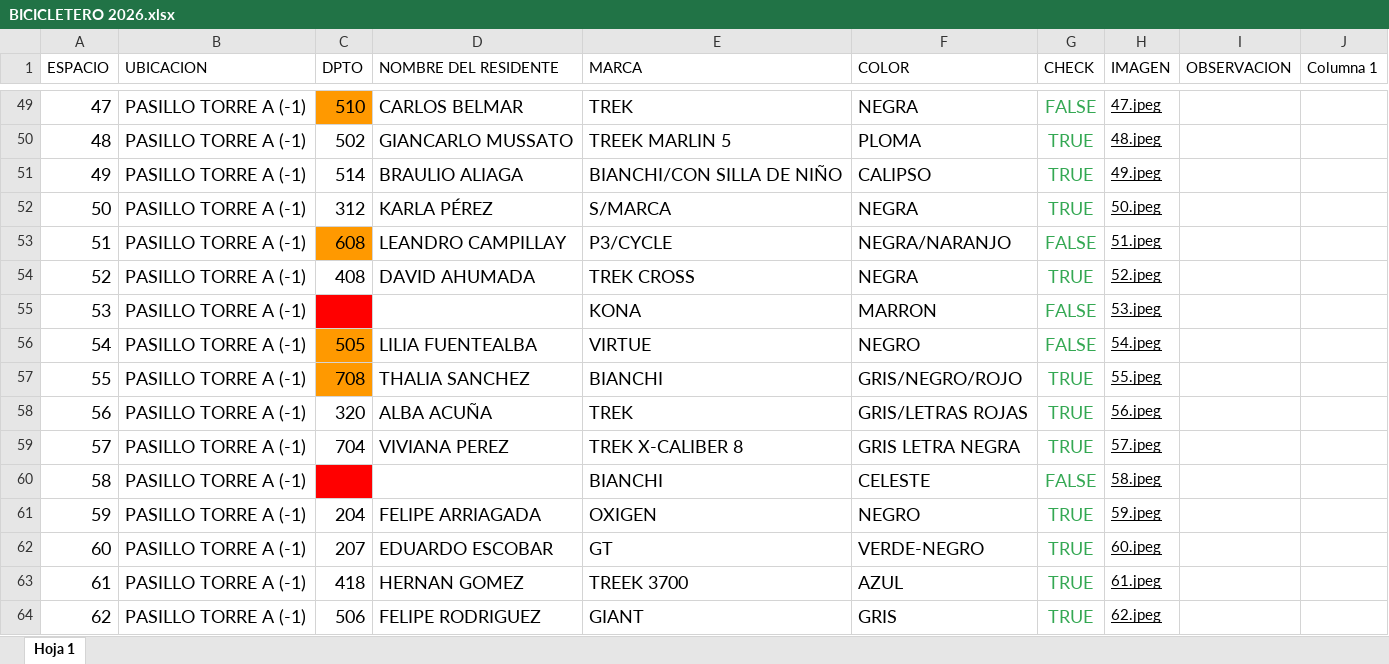
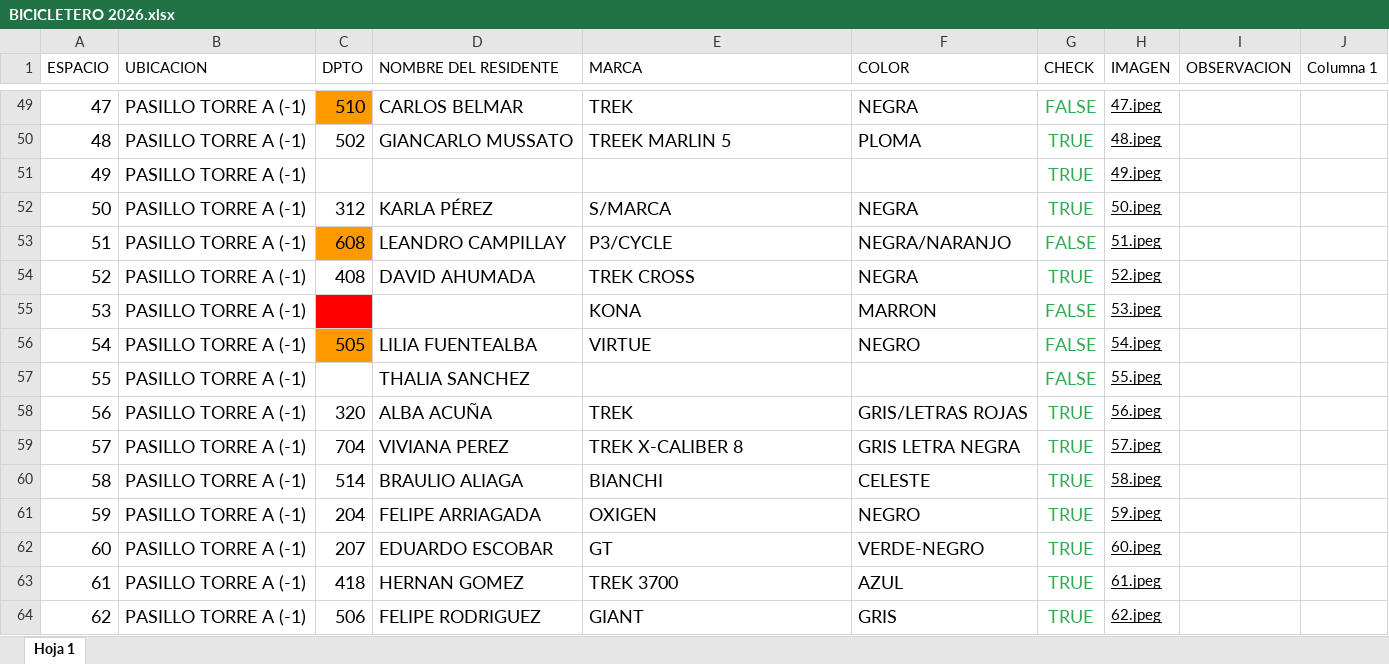
Before and after one commit to ConceptoStyle/bicicletero, an Excel workbook: BICICLETERO 2026.xlsx, sheet Hoja 1, drawn as a sheet; only a part is shown, gaps mark what is left out; values as stored, in another font and other column widths than the file's, no borders; table styles not drawn; the diff names each change by its address in the sheet, - before the commit and + after, or states it on an @@ line.

```diff
--- a/BICICLETERO 2026.xlsx (sheet Hoja 1)
+++ b/BICICLETERO 2026.xlsx (sheet Hoja 1)
-C51 (DPTO): 514
+C51 (DPTO): (empty)
-D51 (NOMBRE DEL RESIDENTE): BRAULIO ALIAGA
+D51 (NOMBRE DEL RESIDENTE): (empty)
-E51 (MARCA): BIANCHI/CON SILLA DE NIÑO
+E51 (MARCA): (empty)
-F51 (COLOR): CALIPSO
+F51 (COLOR): (empty)
-C57 (DPTO): 708
+C57 (DPTO): (empty)
-C57 fill: #FF9900
+C57 fill: none
-E57 (MARCA): BIANCHI
+E57 (MARCA): (empty)
-F57 (COLOR): GRIS/NEGRO/ROJO
+F57 (COLOR): (empty)
-G57 (CHECK): TRUE
+G57 (CHECK): FALSE
-C60 (DPTO): (empty)
+C60 (DPTO): 514
-C60 fill: #FF0000
+C60 fill: none
-D60 (NOMBRE DEL RESIDENTE): (empty)
+D60 (NOMBRE DEL RESIDENTE): BRAULIO ALIAGA
-G60 (CHECK): FALSE
+G60 (CHECK): TRUE
-E63 (MARCA): TREEK 3700
+E63 (MARCA): TREK 3700
```
Also changed, not shown: 2 other files.
